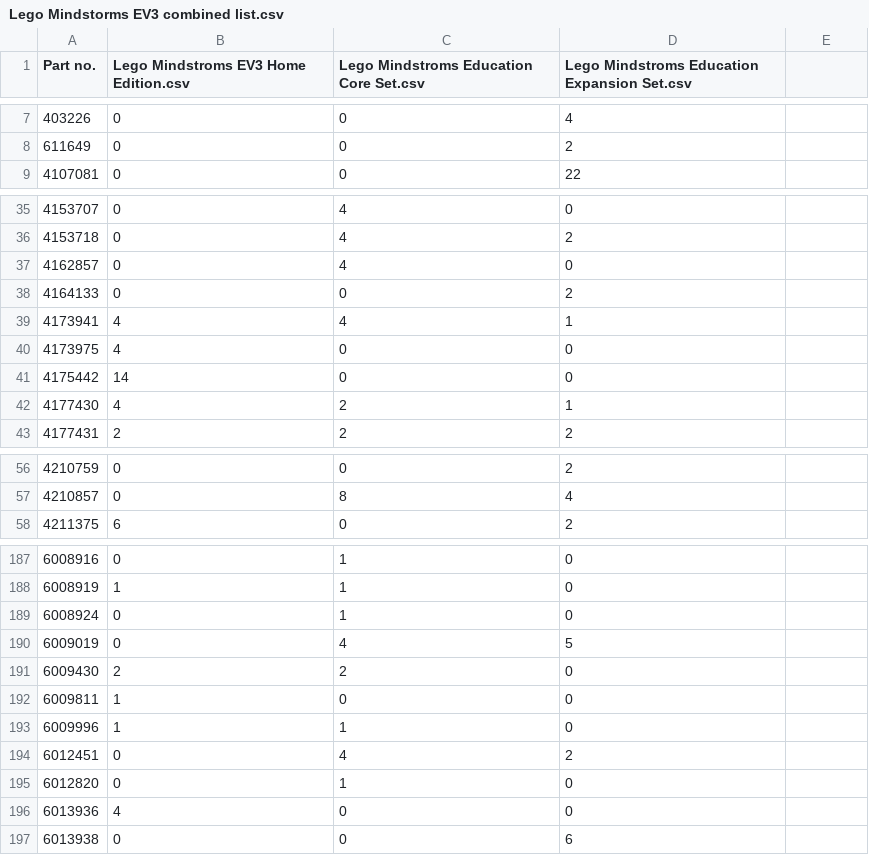
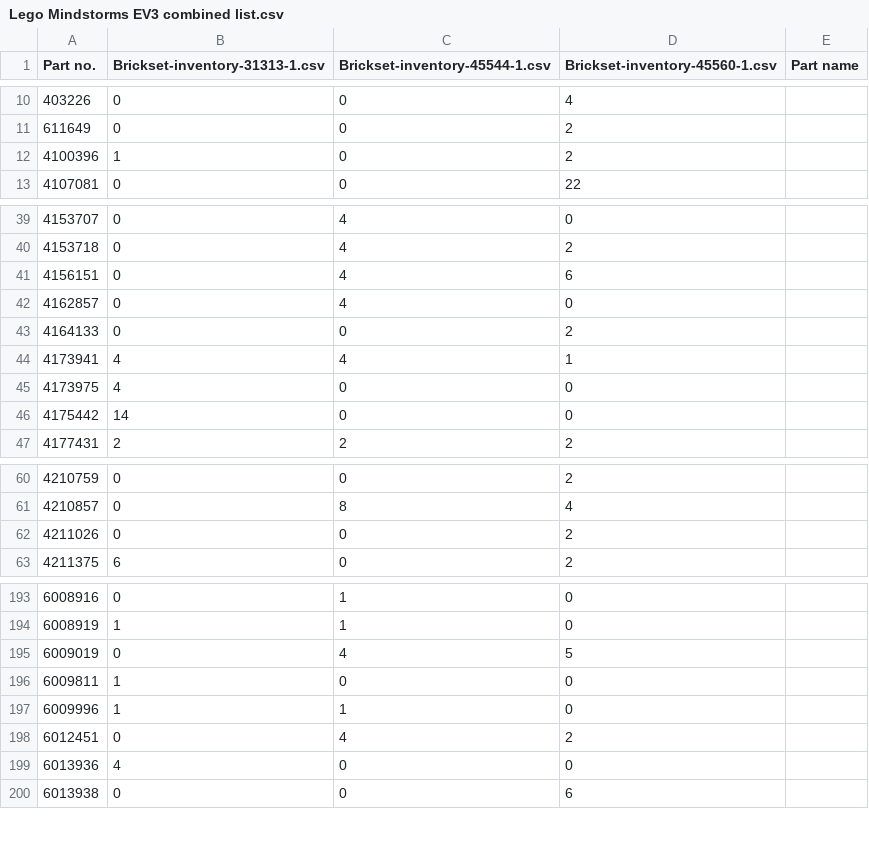
Before and after one commit to bittner/lego-mindstorms-ev3-comparison, a CSV file: raw-data/Lego Mindstorms EV3 combined list.csv, drawn as a sheet; only a part is shown, gaps mark what is left out; the diff covers the shown part only.

```diff
--- a/raw-data/Lego Mindstorms EV3 combined list.csv
+++ b/raw-data/Lego Mindstorms EV3 combined list.csv
@@ -1 +1 @@
-Part no.	Lego Mindstroms EV3 Home Edition.csv	Lego Mindstroms Education Core Set.csv	Lego Mindstroms Education Expansion Set.csv
+Part no.	Brickset-inventory-31313-1.csv	Brickset-inventory-45544-1.csv	Brickset-inventory-45560-1.csv	Part name
@@ -8,2 +11,3 @@ Part no.	Lego Mindstroms EV3 Home Edition.csv	Lego Mindstroms Education Core Set
 611649	0	0	2
+4100396	1	0	2
 4107081	0	0	22
@@ -36,2 +40,3 @@ Part no.	Lego Mindstroms EV3 Home Edition.csv	Lego Mindstroms Education Core Set
 4153718	0	4	2
+4156151	0	4	6
 4162857	0	4	0
@@ -41,3 +46,2 @@ Part no.	Lego Mindstroms EV3 Home Edition.csv	Lego Mindstroms Education Core Set
 4175442	14	0	0
-4177430	4	2	1
 4177431	2	2	2
@@ -57,2 +61,3 @@ Part no.	Lego Mindstroms EV3 Home Edition.csv	Lego Mindstroms Education Core Set
 4210857	0	8	4
+4211026	0	0	2
 4211375	6	0	2
@@ -188,5 +194,3 @@ Part no.	Lego Mindstroms EV3 Home Edition.csv	Lego Mindstroms Education Core Set
 6008919	1	1	0
-6008924	0	1	0
 6009019	0	4	5
-6009430	2	2	0
 6009811	1	0	0
@@ -194,3 +198,2 @@ Part no.	Lego Mindstroms EV3 Home Edition.csv	Lego Mindstroms Education Core Set
 6012451	0	4	2
-6012820	0	1	0
 6013936	4	0	0
```
Also changed, not shown: 17 added rows and 6 removed rows elsewhere in this file, raw-data/Brickset-inventory-31313-1.csv, raw-data/Brickset-inventory-45544-1.csv, 2 other files.
